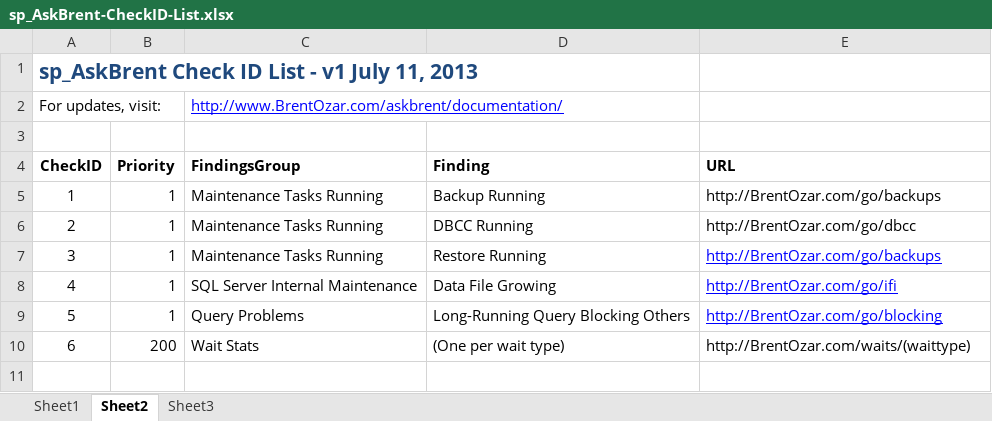
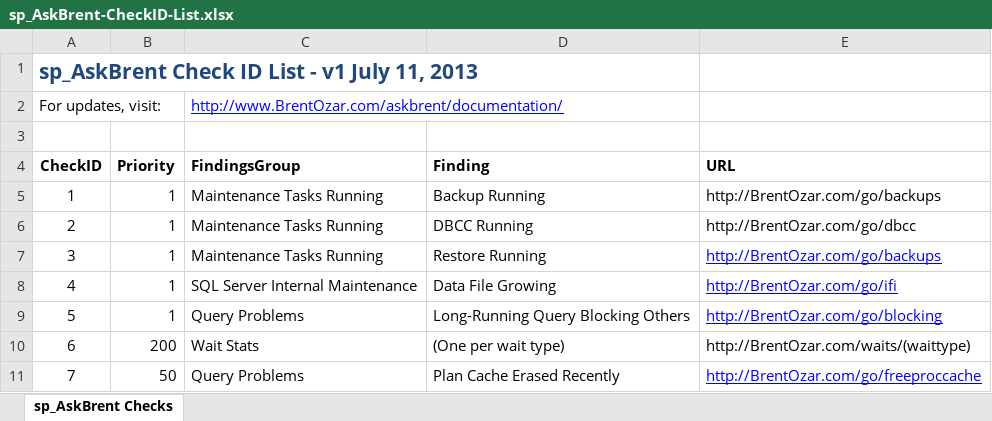
Before and after one commit to BrentOzarULTD/SQL-Server-First-Responder-Kit, an Excel workbook: sp_AskBrent/sp_AskBrent-CheckID-List.xlsx, sheet sp_AskBrent Checks, drawn as a sheet; values as stored, in another font and other column widths than the file's, no borders; the diff names each change by its address in the sheet, - before the commit and + after, or states it on an @@ line.

Commit message:
Adding random answers, plus check 7 for freed proc cache
Also fixed the spreadsheet by removing the first & last tabs.

```diff
--- a/sp_AskBrent/sp_AskBrent-CheckID-List.xlsx (sheet sp_AskBrent Checks)
+++ b/sp_AskBrent/sp_AskBrent-CheckID-List.xlsx (sheet sp_AskBrent Checks)
-sheet tab: Sheet2
+sheet tab: sp_AskBrent Checks
-sheet tab: Sheet1
-sheet tab: Sheet3
+row 11: 7 | 50 | Query Problems | Plan Cache Erased Recently | http://BrentOzar.com/go/freeproccache
```
Also changed, not shown: 1 other file.
